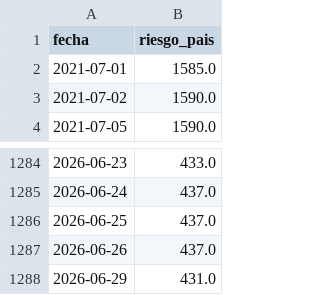
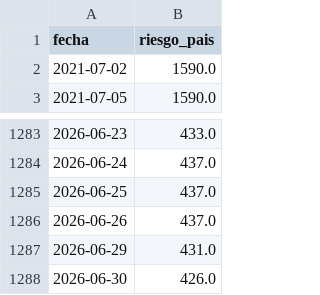
Before and after one commit to garciaborgheslautaro/acavalores-monitor-macro, a CSV file: data/riesgo_pais_data.csv, drawn as a sheet; only a part is shown, gaps mark what is left out.

```diff
--- a/data/riesgo_pais_data.csv
+++ b/data/riesgo_pais_data.csv
@@ -1,3 +1,2 @@
 fecha,riesgo_pais
-2021-07-01,1585.0
 2021-07-02,1590.0
@@ -1288 +1287,2 @@ fecha,riesgo_pais
 2026-06-29,431.0
+2026-06-30,426.0
```
Also changed, not shown: data/actividad_data.csv, data/bcra_data.csv, 5 other files.
